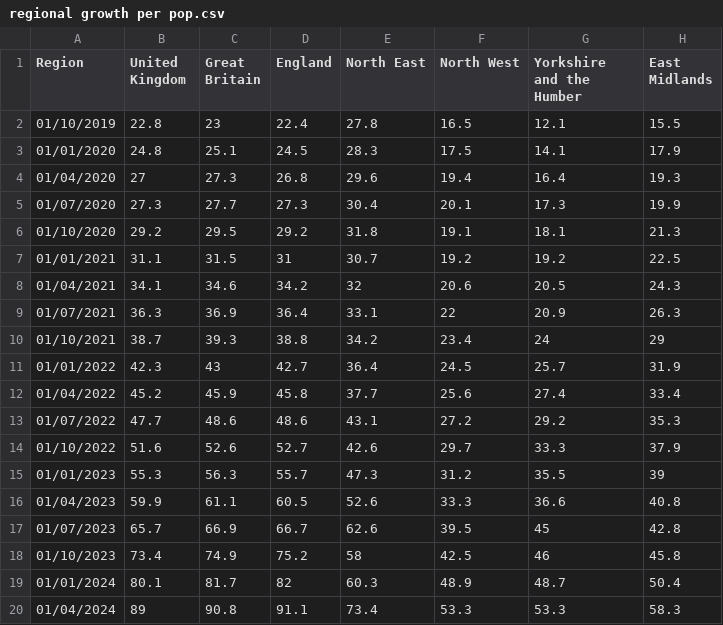
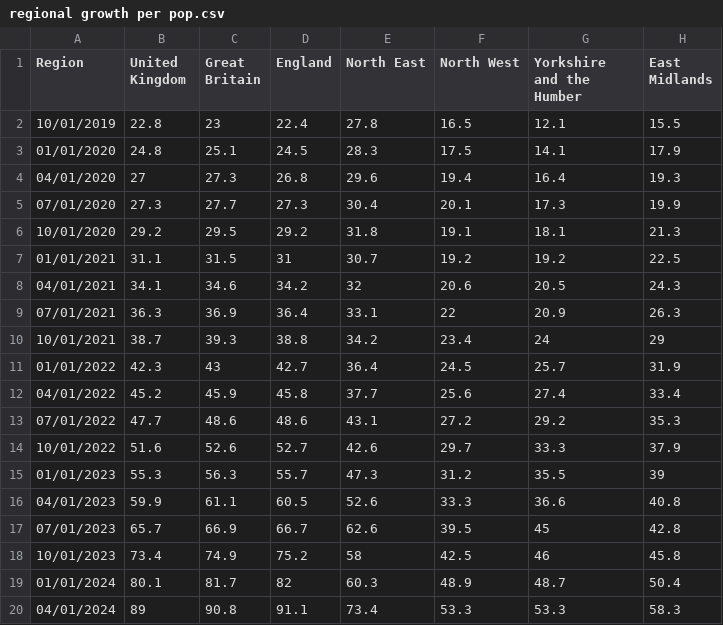
Before and after one commit to sophiemonk-cw/files, a CSV file: regional growth per pop.csv, drawn as a sheet; only a part is shown; the diff names each change by its address in the sheet, - before the commit and + after, or states it on an @@ line.

Commit message:
Reverse last change regional growth per pop.csv

```diff
--- a/regional growth per pop.csv
+++ b/regional growth per pop.csv
-A2 (Region): 01/10/2019
+A2 (Region): 10/01/2019
-A4 (Region): 01/04/2020
+A4 (Region): 04/01/2020
-A5 (Region): 01/07/2020
+A5 (Region): 07/01/2020
-A6 (Region): 01/10/2020
+A6 (Region): 10/01/2020
-A8 (Region): 01/04/2021
+A8 (Region): 04/01/2021
-A9 (Region): 01/07/2021
+A9 (Region): 07/01/2021
-A10 (Region): 01/10/2021
+A10 (Region): 10/01/2021
-A12 (Region): 01/04/2022
+A12 (Region): 04/01/2022
-A13 (Region): 01/07/2022
+A13 (Region): 07/01/2022
-A14 (Region): 01/10/2022
+A14 (Region): 10/01/2022
-A16 (Region): 01/04/2023
+A16 (Region): 04/01/2023
-A17 (Region): 01/07/2023
+A17 (Region): 07/01/2023
-A18 (Region): 01/10/2023
+A18 (Region): 10/01/2023
-A20 (Region): 01/04/2024
+A20 (Region): 04/01/2024
```
